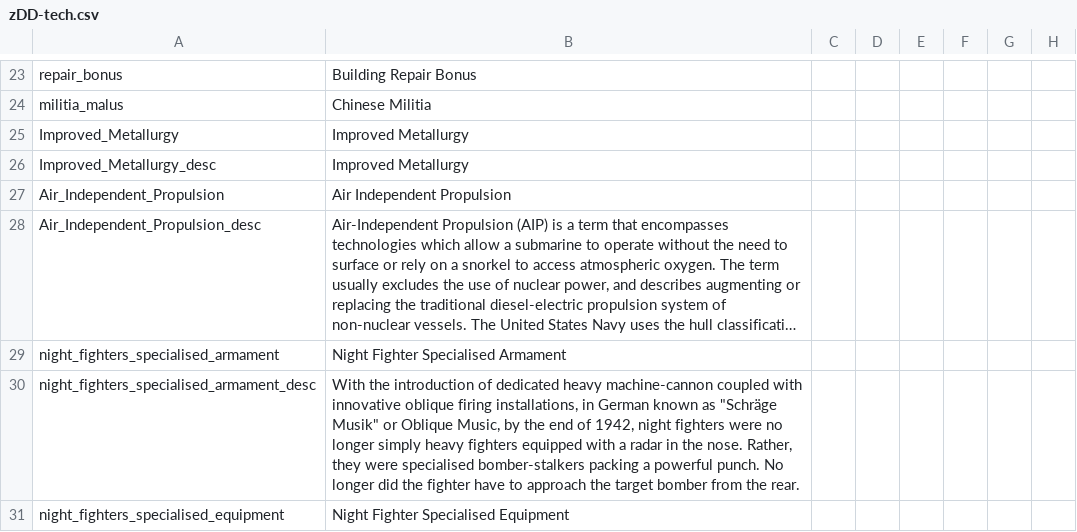
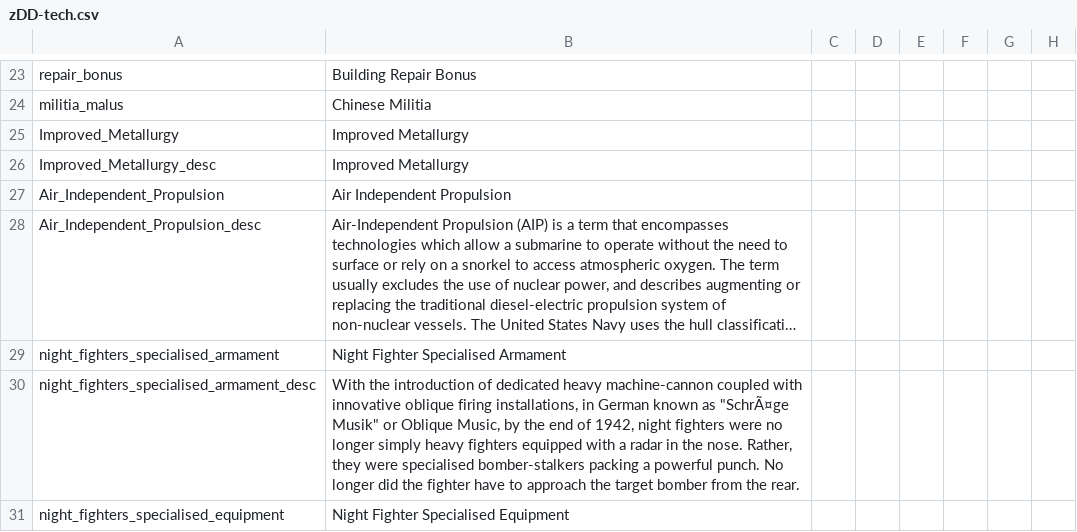
Before and after one commit to oumajgad/BlackICE, a CSV file: localisation/zDD-tech.csv, drawn as a sheet; only a part is shown, gaps mark what is left out; long unchanged cells end in …; the diff covers the shown part only; the diff names each change by its address in the sheet, - before the commit and + after, or states it on an @@ line.

```diff
--- a/localisation/zDD-tech.csv
+++ b/localisation/zDD-tech.csv
-B30: …known as "Schräge Musik" or…
+B30: …known as "SchrÃ¤ge Musik" or…
```
Also changed, not shown: 25 edited cells elsewhere in this file, localisation/technology.csv.
